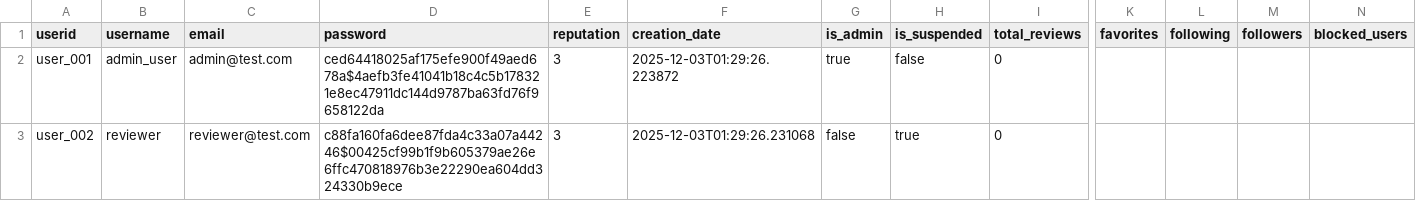
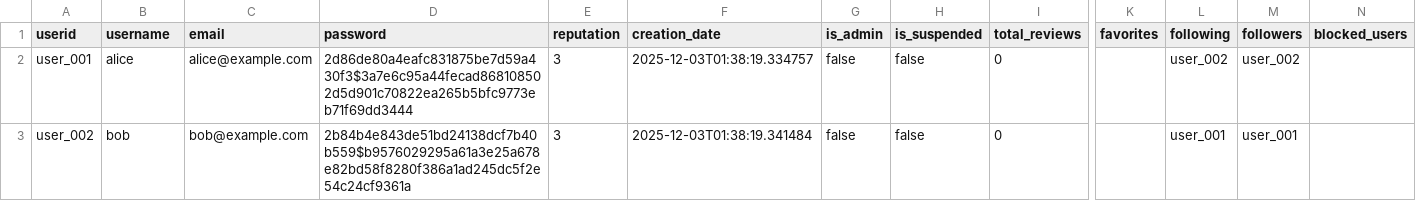
Before and after one commit to nicovandolder-hash/KEYBOARD-SMASHERS-310, a CSV file: data/users.csv, drawn as a sheet; only a part is shown, gaps mark what is left out; the diff names each change by its address in the sheet, - before the commit and + after, or states it on an @@ line.

Commit message:
Fix follow/block integration tests - all 20 tests passing

```diff
--- a/data/users.csv
+++ b/data/users.csv
-B2 (username): admin_user
+B2 (username): alice
-C2 (email): admin@test.com
+C2 (email): alice@example.com
-D2 (password): ced64418025af175efe900f49aed678a$4aefb3fe41041b18c4c5b178321e8ec47911dc144d9787ba63fd76f9658122da
+D2 (password): 2d86de80a4eafc831875be7d59a430f3$3a7e6c95a44fecad868108502d5d901c70822ea265b5bfc9773eb71f69dd3444
-F2 (creation_date): 2025-12-03T01:29:26.223872
+F2 (creation_date): 2025-12-03T01:38:19.334757
-G2 (is_admin): true
+G2 (is_admin): false
-L2 (following): (empty)
+L2 (following): user_002
-M2 (followers): (empty)
+M2 (followers): user_002
-B3 (username): reviewer
+B3 (username): bob
-C3 (email): reviewer@test.com
+C3 (email): bob@example.com
-D3 (password): c88fa160fa6dee87fda4c33a07a44246$00425cf99b1f9b605379ae26e6ffc470818976b3e22290ea604dd324330b9ece
+D3 (password): 2b84b4e843de51bd24138dcf7b40b559$b9576029295a61a3e25a678e82bd58f8280f386a1ad245dc5f2e54c24cf9361a
-F3 (creation_date): 2025-12-03T01:29:26.231068
+F3 (creation_date): 2025-12-03T01:38:19.341484
-H3 (is_suspended): true
+H3 (is_suspended): false
-L3 (following): (empty)
+L3 (following): user_001
-M3 (followers): (empty)
+M3 (followers): user_001
```
Also changed, not shown: 3 other files.
